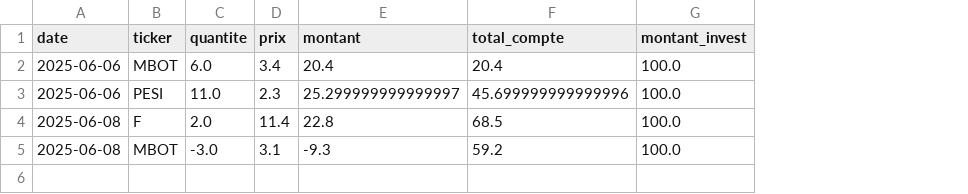
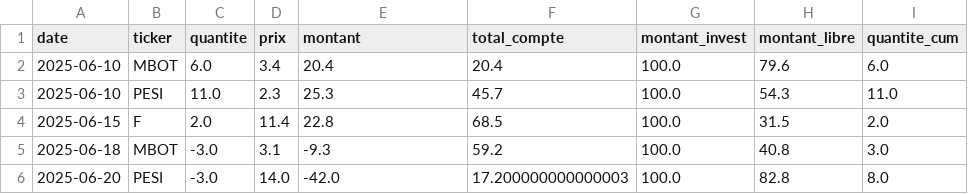
Before and after one commit to AudreyAribaud/Small_caps_invest, a CSV file: transactions.csv, drawn as a sheet; the diff names each change by its address in the sheet, - before the commit and + after, or states it on an @@ line.

```diff
--- a/transactions.csv
+++ b/transactions.csv
+column H (montant_libre), rows 2-5: 79.6 | 54.3 | 31.5 | 40.8
+column I (quantite_cum), rows 2-5: 6.0 | 11.0 | 2.0 | 3.0
-A2:A3 (date): 2025-06-06
+A2:A3 (date): 2025-06-10
-E3 (montant): 25.299999999999997
+E3 (montant): 25.3
-F3 (total_compte): 45.699999999999996
+F3 (total_compte): 45.7
-A4 (date): 2025-06-08
+A4 (date): 2025-06-15
-A5 (date): 2025-06-08
+A5 (date): 2025-06-18
+row 6: 2025-06-20 | PESI | -3.0 | 14.0 | -42.0 | 17.200000000000003 | 100.0 | 82.8 | 8.0
```
Also changed, not shown: 3 other files.
